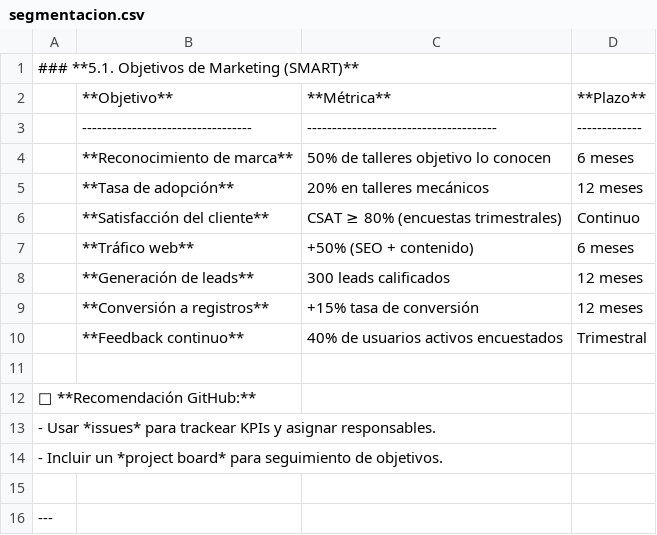
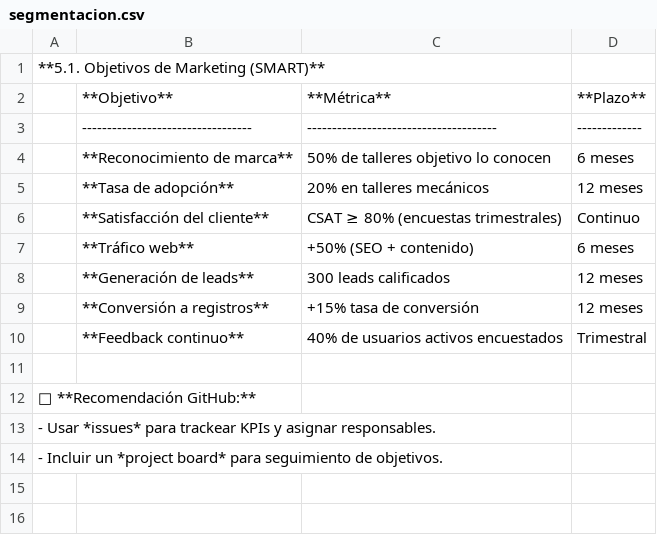
Before and after one commit to mechmind-dwv/mechbot-templates, a CSV file: marketing/data/segmentacion.csv, drawn as a sheet.

Commit message:
Update segmentacion.csv

```diff
--- a/marketing/data/segmentacion.csv
+++ b/marketing/data/segmentacion.csv
@@ -1,2 +1,2 @@
-### **5.1. Objetivos de Marketing (SMART)**
+**5.1. Objetivos de Marketing (SMART)**
 | **Objetivo**                     | **Métrica**                          | **Plazo**   |
@@ -14,3 +14 @@
 - Incluir un *project board* para seguimiento de objetivos.
-
----
```
